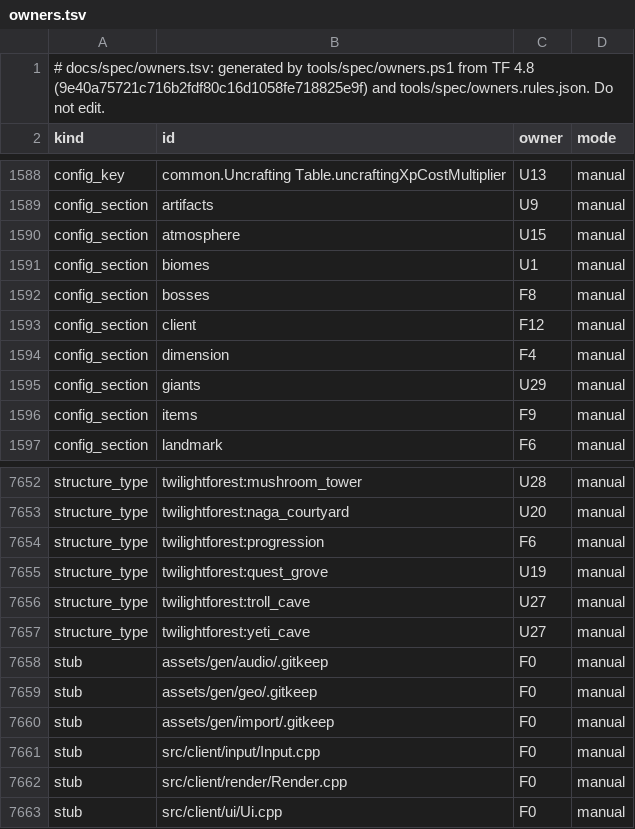
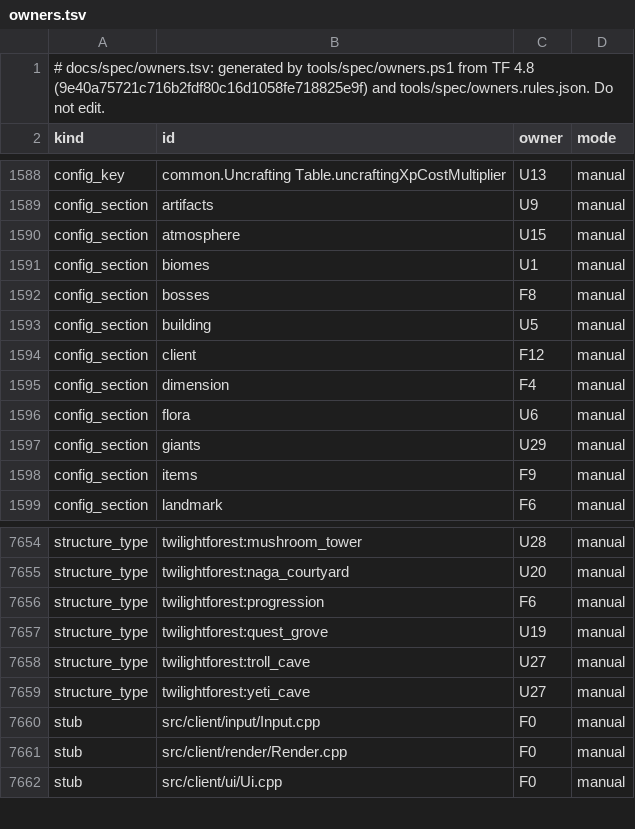
Before and after one commit to MiracleForest/GloamingForest, a TSV file: docs/spec/owners.tsv, drawn as a sheet; only a part is shown, gaps mark what is left out.

Commit message:
Add the licences, the agent guide and the spec index

```diff
--- a/docs/spec/owners.tsv
+++ b/docs/spec/owners.tsv
@@ -1592,4 +1592,6 @@ config_section	biomes	U1	manual
 config_section	bosses	F8	manual
+config_section	building	U5	manual
 config_section	client	F12	manual
 config_section	dimension	F4	manual
+config_section	flora	U6	manual
 config_section	giants	U29	manual
@@ -7657,5 +7659,2 @@ structure_type	twilightforest:troll_cave	U27	manual
 structure_type	twilightforest:yeti_cave	U27	manual
-stub	assets/gen/audio/.gitkeep	F0	manual
-stub	assets/gen/geo/.gitkeep	F0	manual
-stub	assets/gen/import/.gitkeep	F0	manual
 stub	src/client/input/Input.cpp	F0	manual
```
Also changed, not shown: 17 other files.
